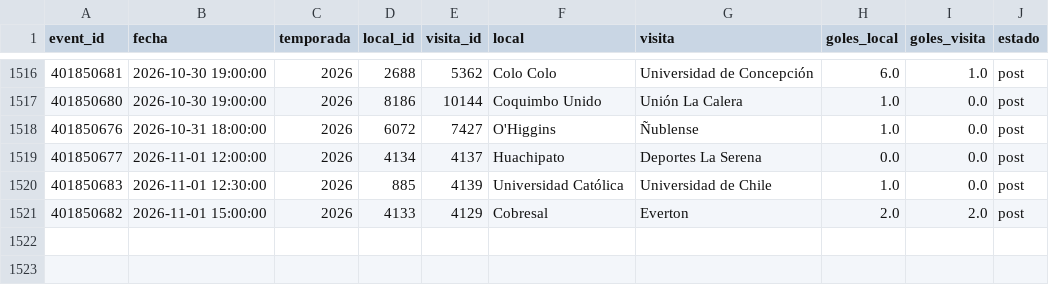
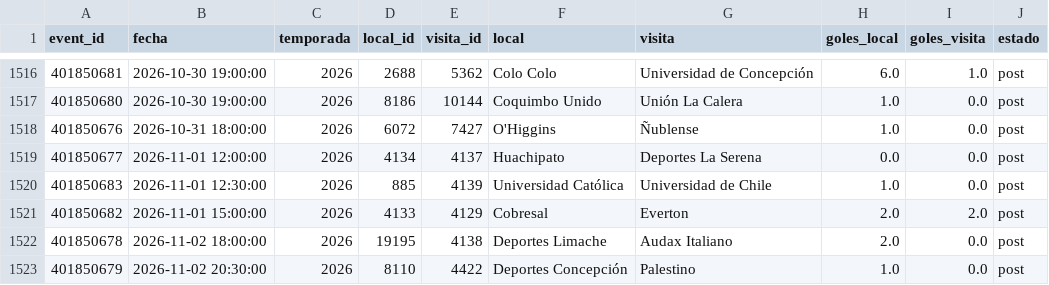
Before and after one commit to Pacortes2021/fifa-2026-hybrid-forecast, a CSV file: chile/data/partidos.csv, drawn as a sheet; only a part is shown, gaps mark what is left out.

```diff
--- a/chile/data/partidos.csv
+++ b/chile/data/partidos.csv
@@ -1521 +1521,3 @@ event_id,fecha,temporada,local_id,visita_id,local,visita,goles_local,goles_visit
 401850682,2026-11-01 15:00:00,2026,4133,4129,Cobresal,Everton,2.0,2.0,post
+401850678,2026-11-02 18:00:00,2026,19195,4138,Deportes Limache,Audax Italiano,2.0,0.0,post
+401850679,2026-11-02 20:30:00,2026,8110,4422,Deportes Concepción,Palestino,1.0,0.0,post
```
Also changed, not shown: chile/data/fixture.csv, eng/data/partidos.csv, 7 other files.
